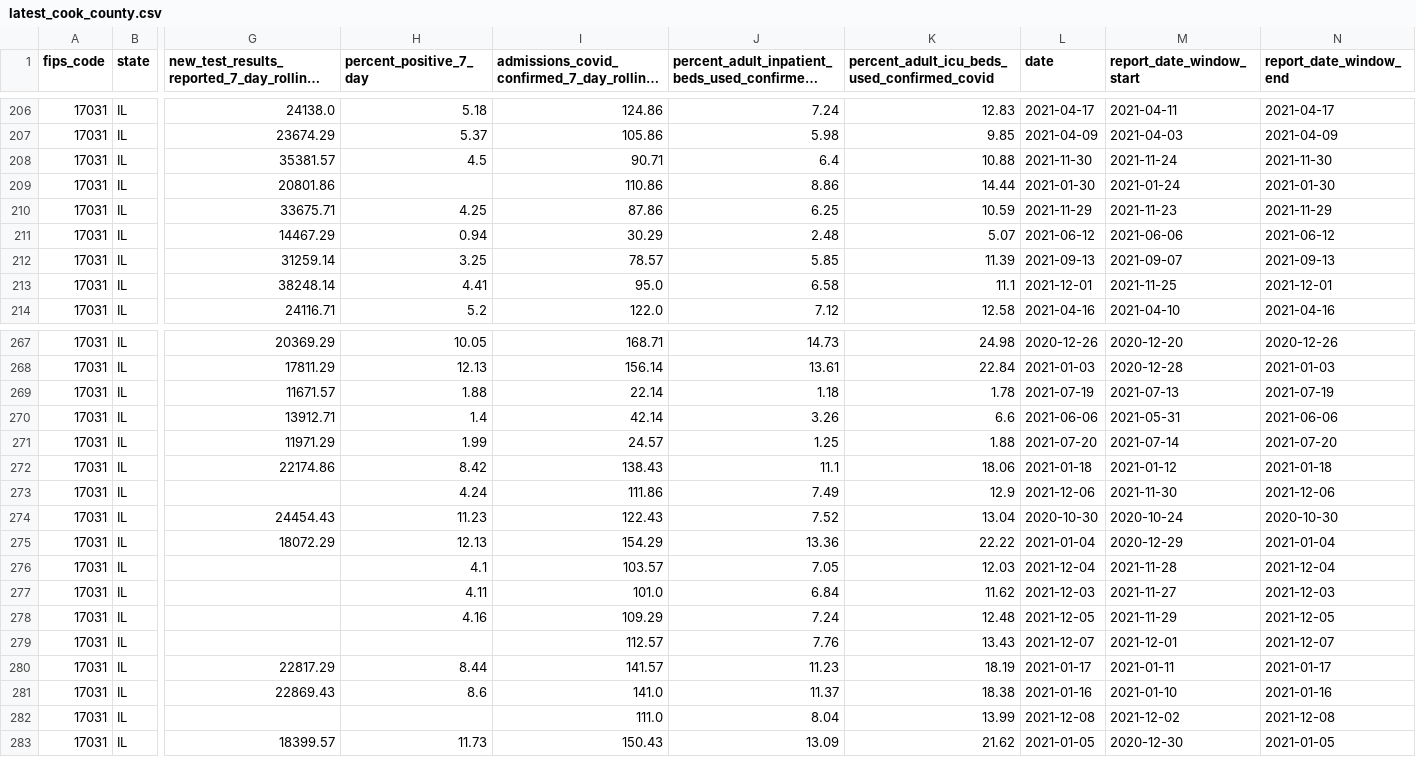
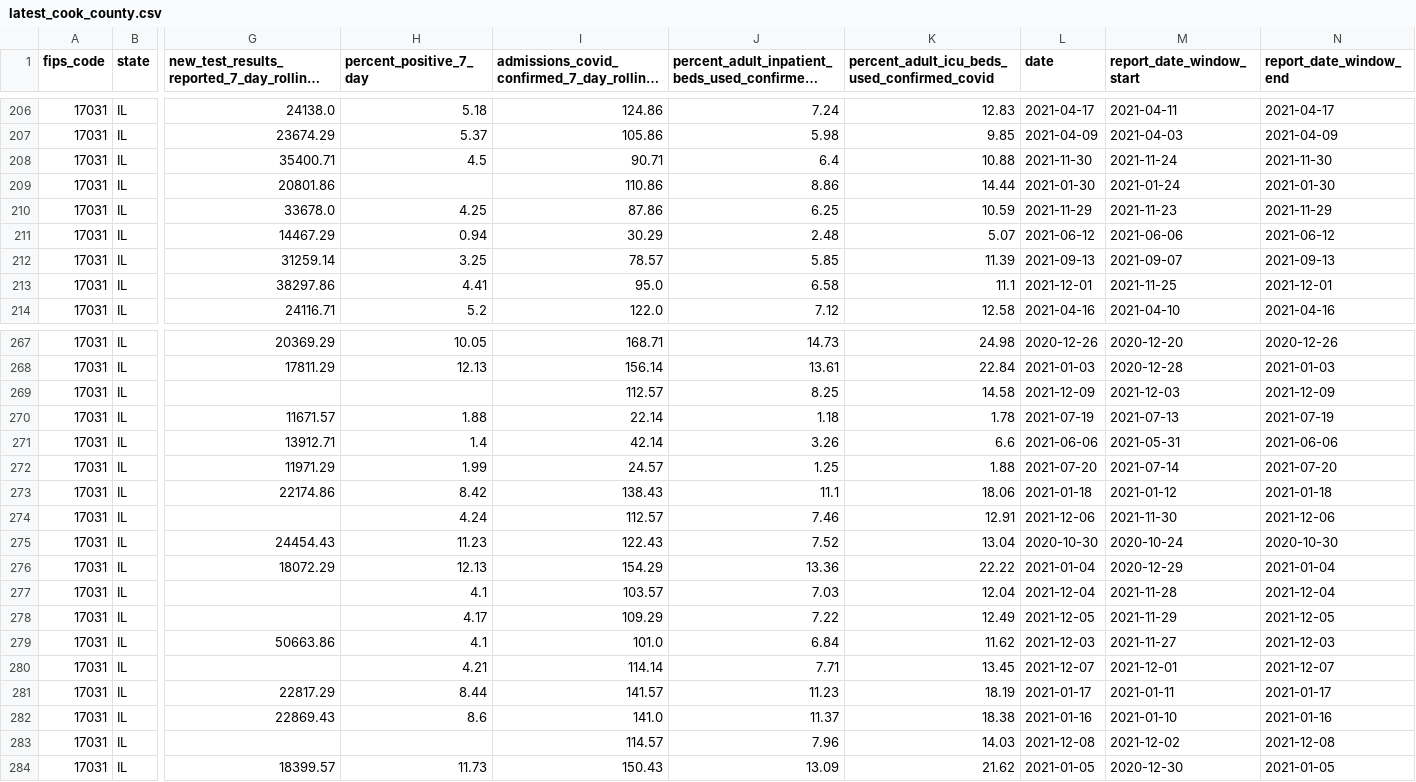
Before and after one commit to nofurtherinformation/py-workflow, a CSV file: csv/latest_cook_county.csv, drawn as a sheet; only a part is shown, gaps mark what is left out; long unchanged cells end in …; addresses are those after the commit; rows hold the shown columns only; the diff covers the shown part only; the diff names each change by its address in the sheet, - before the commit and + after, or states it on an @@ line.

```diff
--- a/csv/latest_cook_county.csv
+++ b/csv/latest_cook_county.csv
-G208: 35381.57
+G208: 35400.71
-G210: 33675.71
+G210: 33678.0
-G213: 38248.14
+G213: 38297.86
+row 269: 17031 | IL |  |  | 112.57 | 8.25 | 14.58 | 2021-12-09 | 2021-12-03 | 2021-12-09
-I274: 111.86
+I274: 112.57
-J274: 7.49
+J274: 7.46
-K274: 12.9
+K274: 12.91
-J277: 7.05
+J277: 7.03
-K277: 12.03
+K277: 12.04
-H278 (percent_positive_7_day): 4.11
+H278 (percent_positive_7_day): 4.17
-I278: 101.0
+I278: 109.29
-J278: 6.84
+J278: 7.22
-K278: 11.62
+K278: 12.49
-L278 (date): 2021-12-03
+L278 (date): 2021-12-05
-M278 (report_date_window_start): 2021-11-27
+M278 (report_date_window_start): 2021-11-29
-N278 (report_date_window_end): 2021-12-03
+N278 (report_date_window_end): 2021-12-05
-G279: (empty)
+G279: 50663.86
-H279 (percent_positive_7_day): 4.16
+H279 (percent_positive_7_day): 4.1
-I279: 109.29
+I279: 101.0
-J279: 7.24
+J279: 6.84
-K279: 12.48
+K279: 11.62
-L279 (date): 2021-12-05
+L279 (date): 2021-12-03
-M279 (report_date_window_start): 2021-11-29
+M279 (report_date_window_start): 2021-11-27
-N279 (report_date_window_end): 2021-12-05
+N279 (report_date_window_end): 2021-12-03
-H280 (percent_positive_7_day): (empty)
+H280 (percent_positive_7_day): 4.21
-I280: 112.57
+I280: 114.14
-J280: 7.76
+J280: 7.71
-K280: 13.43
+K280: 13.45
-I283: 111.0
+I283: 114.57
-J283: 8.04
+J283: 7.96
-K283: 13.99
+K283: 14.03
```
Also changed, not shown: 4 edited cells elsewhere in this file.
